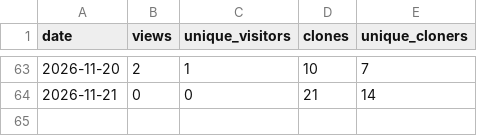
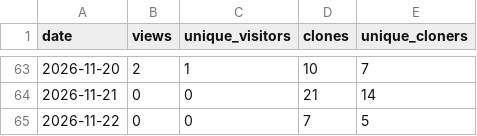
Before and after one commit to bettypau-open-knowledge/del-dataset-a-unet, a CSV file: analytics/traffic.csv, drawn as a sheet; only a part is shown, gaps mark what is left out.

```diff
--- a/analytics/traffic.csv
+++ b/analytics/traffic.csv
@@ -64 +64,2 @@ date,views,unique_visitors,clones,unique_cloners
 2026-11-21,0,0,21,14
+2026-11-22,0,0,7,5
```
